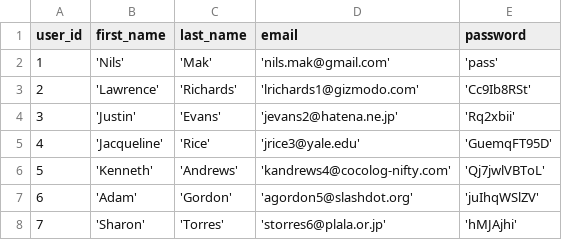
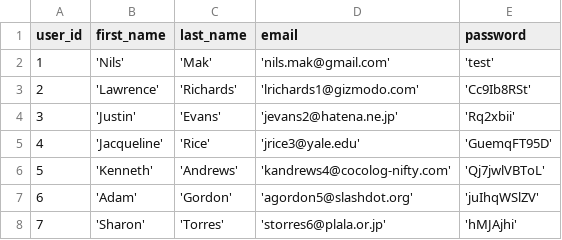
Before and after one commit to domien96/SolvasFleet, a CSV file: backend/src/seed/python/users.csv, drawn as a sheet; only a part is shown.

Commit message:
changepass

```diff
--- a/backend/src/seed/python/users.csv
+++ b/backend/src/seed/python/users.csv
@@ -1,3 +1,3 @@
 user_id,first_name,last_name,email,password
-1,'Nils', 'Mak', 'nils.mak@gmail.com', 'pass'
+1,'Nils', 'Mak', 'nils.mak@gmail.com', 'test'
 2,'Lawrence','Richards','lrichards1@gizmodo.com','Cc9Ib8RSt'
```
